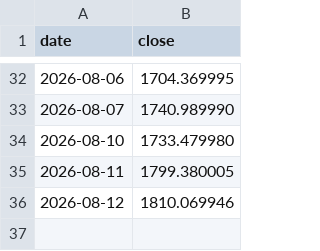
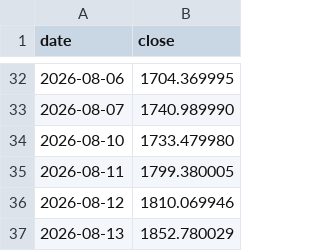
Before and after one commit to fedegarlo/trader, a CSV file: data/prices/ASML.csv, drawn as a sheet; only a part is shown, gaps mark what is left out; the diff names each change by its address in the sheet, - before the commit and + after, or states it on an @@ line.

```diff
--- a/data/prices/ASML.csv
+++ b/data/prices/ASML.csv
+row 37: 2026-08-13 | 1852.780029
```
Also changed, not shown: data/prices/META.csv, data/prices/MU.csv, 12 other files.
